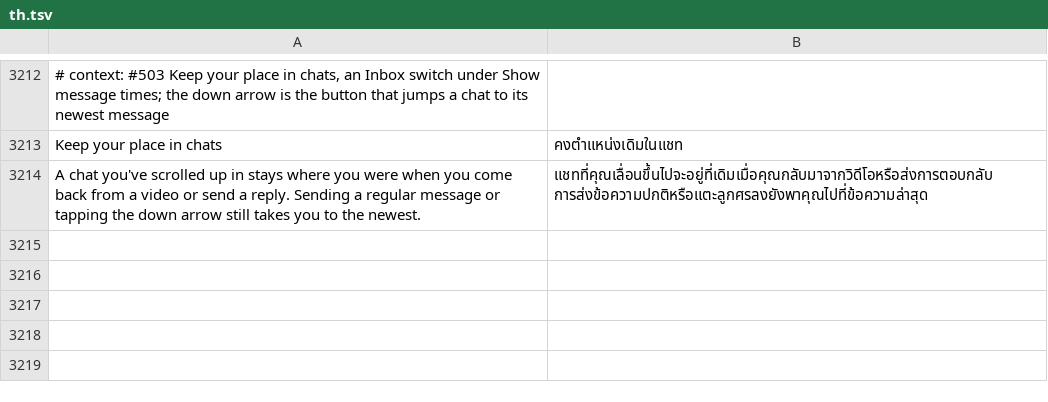
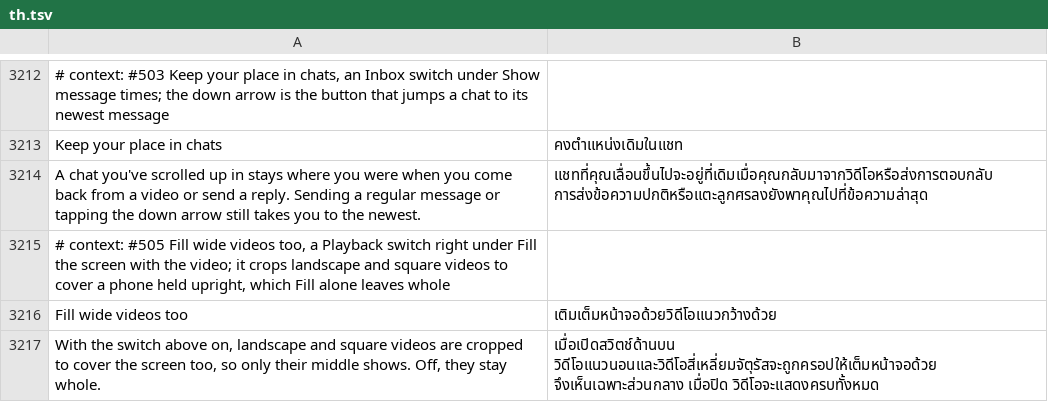
Before and after one commit to SysAdminDoc/HushFeed, a TSV file: extensions/tiktok/src/main/l10n/th.tsv, drawn as a sheet; only a part is shown, gaps mark what is left out.

Commit message:
feat(playback): let Fill crop landscape and square videos too
Since #394, Fill the screen with the video only crops a video standing
the same way as the window, so on a phone held upright a landscape
video keeps its bars above and below. A 0.84.0 report reads that as
Fill not working, especially on wide videos.

Fill wide videos too, right under Fill and off by default, lets Fill
take those as well: VideoFit.wants() accepts a video standing the other
way when Fill and this switch are both on, and the existing fill sizing
covers the window with the middle of it. Fit's Fill a tall screen
instead keeps them whole. The diagnostic report says when it's on.

Refs #505

```diff
--- a/extensions/tiktok/src/main/l10n/th.tsv
+++ b/extensions/tiktok/src/main/l10n/th.tsv
@@ -3214 +3214,4 @@ Keep your place in chats	คงตำแหน่งเดิมในแชท
 A chat you've scrolled up in stays where you were when you come back from a video or send a reply. Sending a regular message or tapping the down arrow still takes you to the newest.	แชทที่คุณเลื่อนขึ้นไปจะอยู่ที่เดิมเมื่อคุณกลับมาจากวิดีโอหรือส่งการตอบกลับ การส่งข้อความปกติหรือแตะลูกศรลงยังพาคุณไปที่ข้อความล่าสุด
+# context: #505 Fill wide videos too, a Playback switch right under Fill the screen with the video; it crops landscape and square videos to cover a phone held upright, which Fill alone leaves whole
+Fill wide videos too	เติมเต็มหน้าจอด้วยวิดีโอแนวกว้างด้วย
+With the switch above on, landscape and square videos are cropped to cover the screen too, so only their middle shows. Off, they stay whole.	เมื่อเปิดสวิตช์ด้านบน วิดีโอแนวนอนและวิดีโอสี่เหลี่ยมจัตุรัสจะถูกครอปให้เต็มหน้าจอด้วย จึงเห็นเฉพาะส่วนกลาง เมื่อปิด วิดีโอจะแสดงครบทั้งหมด
```
Also changed, not shown: extensions/tiktok/src/main/l10n/ar.tsv, extensions/tiktok/src/main/l10n/az.tsv, 32 other files.
